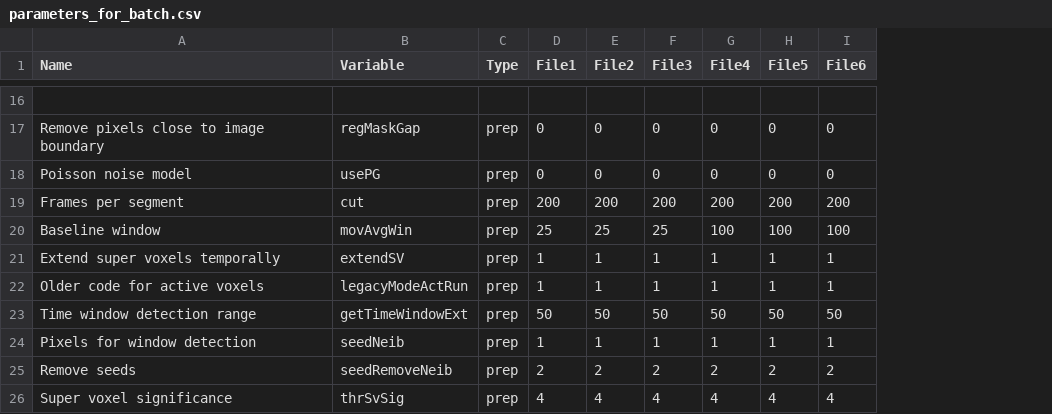
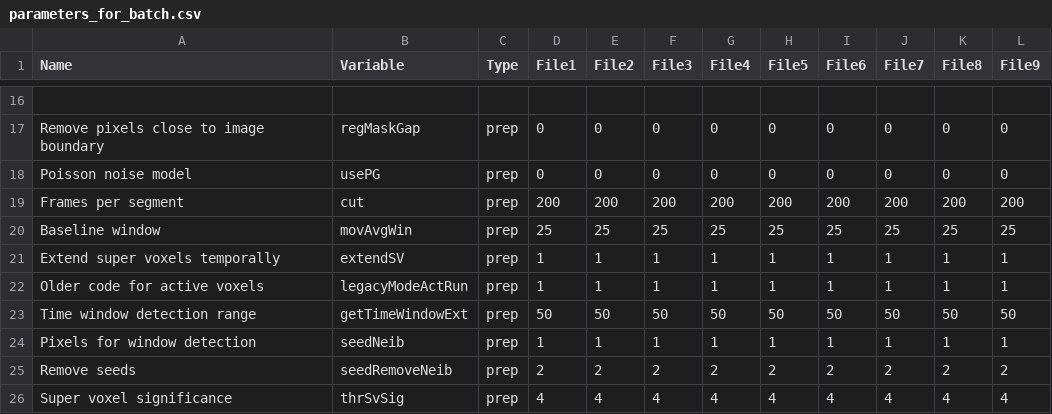
Before and after one commit to CorticalCircuits/AQuA, a CSV file: cfg/parameters_for_batch.csv, drawn as a sheet; only a part is shown, gaps mark what is left out; the diff covers the shown part only; the diff names each change by its address in the sheet, - before the commit and + after, or states it on an @@ line.

```diff
--- a/cfg/parameters_for_batch.csv
+++ b/cfg/parameters_for_batch.csv
+column J (File7), rows 17-26: 0 | 0 | 200 | 25 | 1 | 1 | 50 | 1 | 2 | 4
+column K (File8), rows 17-26: 0 | 0 | 200 | 25 | 1 | 1 | 50 | 1 | 2 | 4
+column L (File9), rows 17-26: 0 | 0 | 200 | 25 | 1 | 1 | 50 | 1 | 2 | 4
-G20 (File4): 100
+G20 (File4): 25
-H20 (File5): 100
+H20 (File5): 25
-I20 (File6): 100
+I20 (File6): 25
```
Also changed, not shown: 35 edited cells elsewhere in this file, 11 other files.
